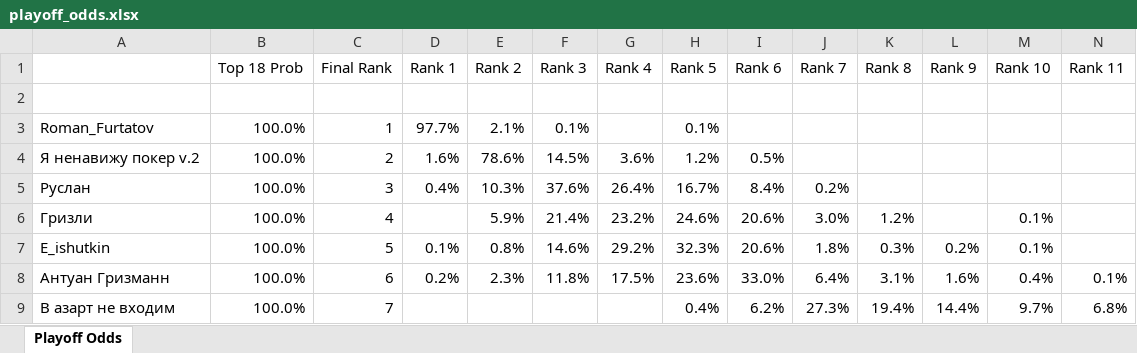
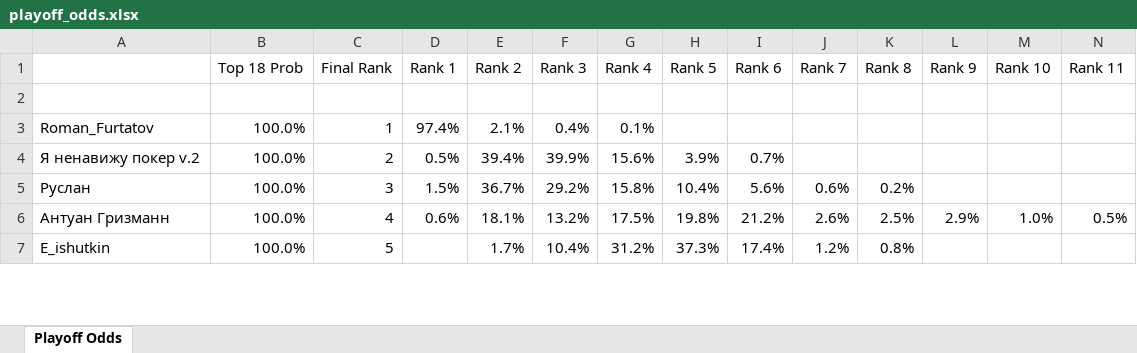
Before and after one commit to andyforprez/mask_off_stats, an Excel workbook: data/playoff_odds.xlsx, sheet Playoff Odds, drawn as a sheet; only a part is shown; values as stored, in another font and other column widths than the file's, no borders; conditional formats not drawn; removed rows and columns are numbered as before the commit, all else as after; rows hold the shown columns only; the diff covers the shown part only; the diff names each change by its address in the sheet, - before the commit and + after, or states it on an @@ line.

```diff
--- a/data/playoff_odds.xlsx (sheet Playoff Odds)
+++ b/data/playoff_odds.xlsx (sheet Playoff Odds)
-D3 (Rank 1): 97.7%
+D3 (Rank 1): 97.4%
-F3 (Rank 3): 0.1%
+F3 (Rank 3): 0.4%
-G3 (Rank 4): (empty)
+G3 (Rank 4): 0.1%
-H3 (Rank 5): 0.1%
+H3 (Rank 5): (empty)
-D4 (Rank 1): 1.6%
+D4 (Rank 1): 0.5%
-E4 (Rank 2): 78.6%
+E4 (Rank 2): 39.4%
-F4 (Rank 3): 14.5%
+F4 (Rank 3): 39.9%
-G4 (Rank 4): 3.6%
+G4 (Rank 4): 15.6%
-H4 (Rank 5): 1.2%
+H4 (Rank 5): 3.9%
-I4 (Rank 6): 0.5%
+I4 (Rank 6): 0.7%
-D5 (Rank 1): 0.4%
+D5 (Rank 1): 1.5%
-E5 (Rank 2): 10.3%
+E5 (Rank 2): 36.7%
-F5 (Rank 3): 37.6%
+F5 (Rank 3): 29.2%
-G5 (Rank 4): 26.4%
+G5 (Rank 4): 15.8%
-H5 (Rank 5): 16.7%
+H5 (Rank 5): 10.4%
-I5 (Rank 6): 8.4%
+I5 (Rank 6): 5.6%
-J5 (Rank 7): 0.2%
+J5 (Rank 7): 0.6%
-K5 (Rank 8): (empty)
+K5 (Rank 8): 0.2%
-row 6: Гризли | 100.0% | 4 |  | 5.9% | 21.4% | 23.2% | 24.6% | 20.6% | 3.0% | 1.2% |  | 0.1%
+row 6: Антуан Гризманн | 100.0% | 4 | 0.6% | 18.1% | 13.2% | 17.5% | 19.8% | 21.2% | 2.6% | 2.5% | 2.9% | 1.0% | 0.5%
-D7 (Rank 1): 0.1%
+D7 (Rank 1): (empty)
-E7 (Rank 2): 0.8%
+E7 (Rank 2): 1.7%
-F7 (Rank 3): 14.6%
+F7 (Rank 3): 10.4%
-G7 (Rank 4): 29.2%
+G7 (Rank 4): 31.2%
-H7 (Rank 5): 32.3%
+H7 (Rank 5): 37.3%
-I7 (Rank 6): 20.6%
+I7 (Rank 6): 17.4%
-J7 (Rank 7): 1.8%
+J7 (Rank 7): 1.2%
-K7 (Rank 8): 0.3%
+K7 (Rank 8): 0.8%
-L7 (Rank 9): 0.2%
+L7 (Rank 9): (empty)
-M7 (Rank 10): 0.1%
+M7 (Rank 10): (empty)
-row 8: Антуан Гризманн | 100.0% | 6 | 0.2% | 2.3% | 11.8% | 17.5% | 23.6% | 33.0% | 6.4% | 3.1% | 1.6% | 0.4% | 0.1%
-row 9: В азарт не входим | 100.0% | 7 |  |  |  |  | 0.4% | 6.2% | 27.3% | 19.4% | 14.4% | 9.7% | 6.8%
```
Also changed, not shown: 10 added rows, 8 removed rows and 130 edited cells elsewhere in this sheet, 8 other files.
